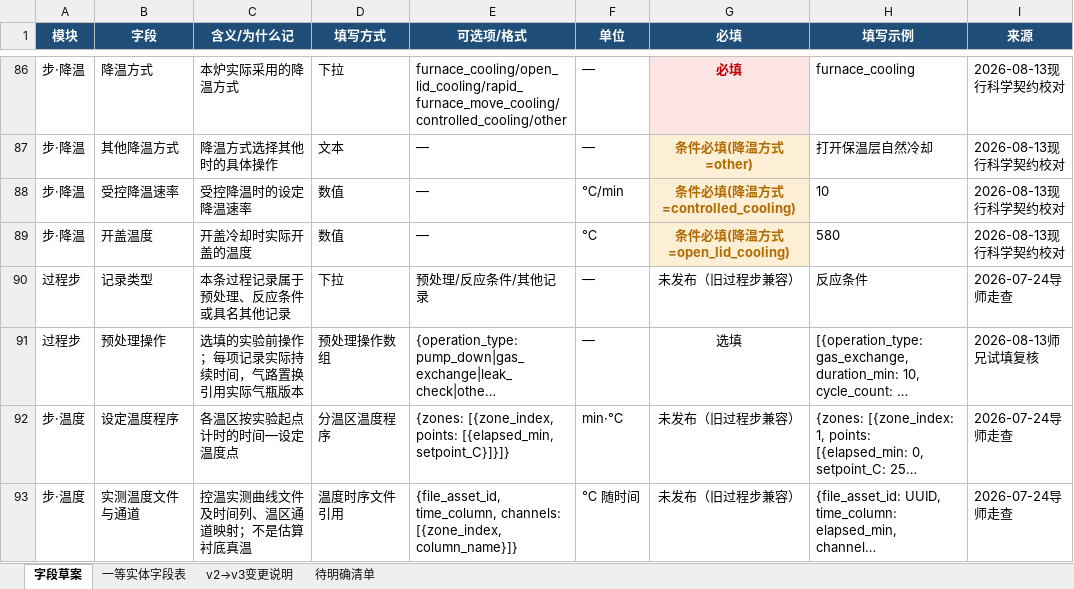
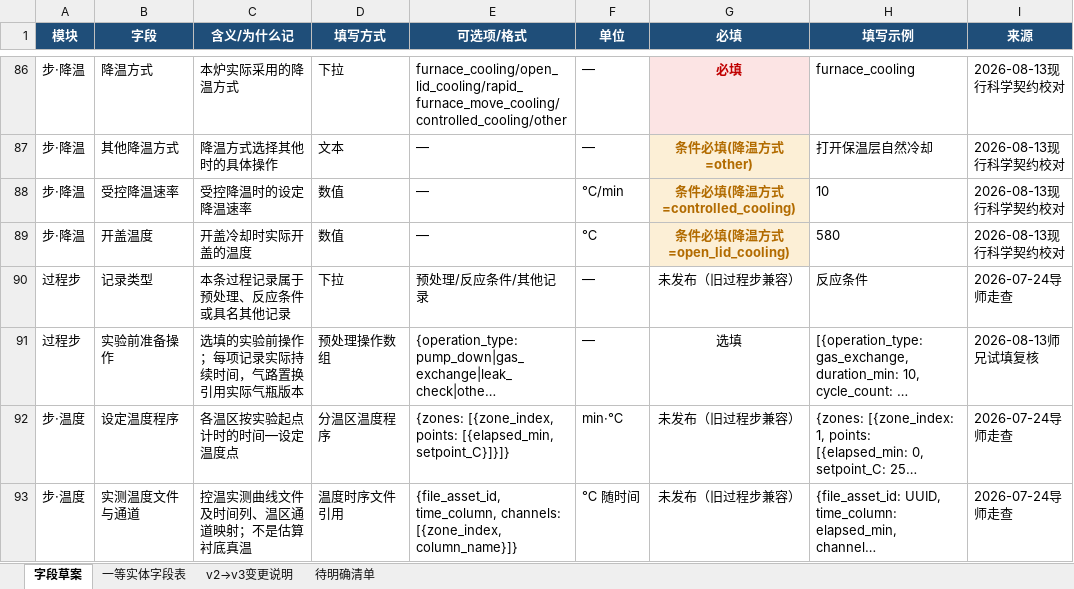
Before and after one commit to RustyPiano/cvd-experiment-data-system, an Excel workbook: docs/standard/字段草案-v3.xlsx, sheet 字段草案, drawn as a sheet; only a part is shown, gaps mark what is left out; long unchanged cells end in …; values as stored, in another font and other column widths than the file's, no borders; the diff covers the shown part only; the diff names each change by its address in the sheet, - before the commit and + after, or states it on an @@ line.

```diff
--- a/docs/standard/字段草案-v3.xlsx (sheet 字段草案)
+++ b/docs/standard/字段草案-v3.xlsx (sheet 字段草案)
-B91 (字段): 预处理操作
+B91 (字段): 实验前准备操作
```
Also changed, not shown: 1 added row, 1 removed row and 10 edited cells elsewhere in this sheet, sheet v2→v3变更说明, 17 other files.
